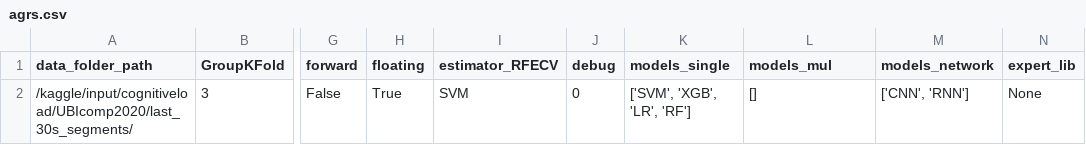
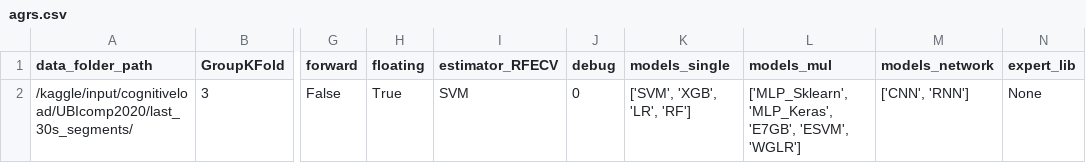
Before and after one commit to TyTy7023/CogLoad_BayesNetwork, a CSV file: Experiment/SBS/SMA1/None/agrs.csv, drawn as a sheet; only a part is shown, gaps mark what is left out; the diff names each change by its address in the sheet, - before the commit and + after, or states it on an @@ line.

Commit message:
add experiment

```diff
--- a/Experiment/SBS/SMA1/None/agrs.csv
+++ b/Experiment/SBS/SMA1/None/agrs.csv
-L2 (models_mul): []
+L2 (models_mul): ['MLP_Sklearn', 'MLP_Keras', 'E7GB', 'ESVM', 'WGLR']
```
Also changed, not shown: Experiment/SBS/SMA1/nk/args.csv, Experiment/SBS/SMA3/None/args (7).csv, 34 other files.
